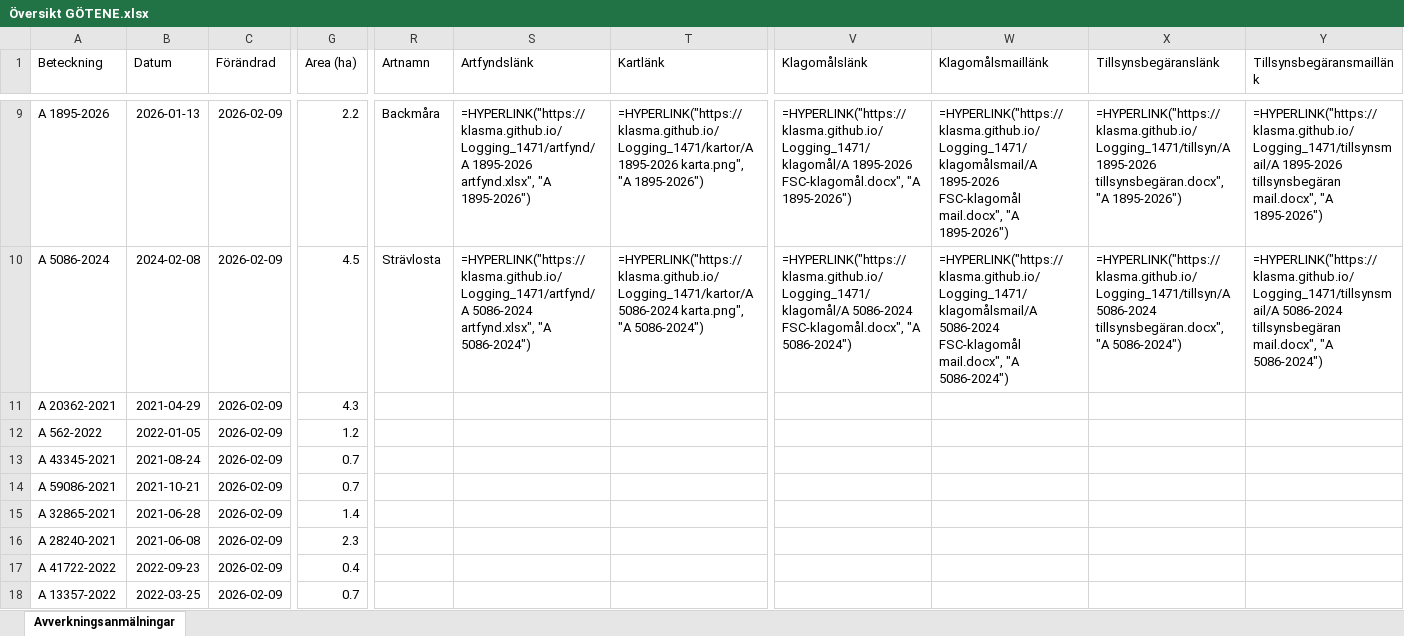
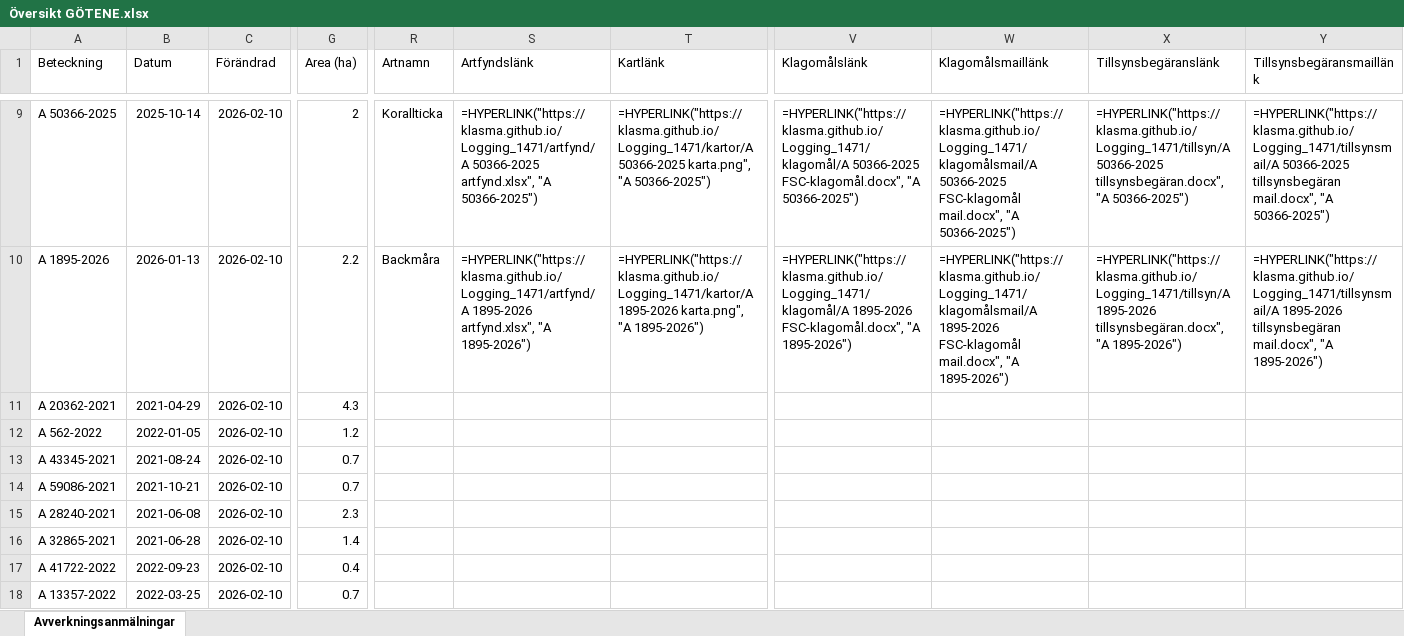
Before and after one commit to klasma/Logging_1471, an Excel workbook: Översikt GÖTENE.xlsx, sheet Avverkningsanmälningar, drawn as a sheet; only a part is shown, gaps mark what is left out; values as stored, in another font and other column widths than the file's, no borders; formulas without a stored value are shown as written; the diff covers the shown part only; the diff names each change by its address in the sheet, - before the commit and + after, or states it on an @@ line.

```diff
--- a/Översikt GÖTENE.xlsx (sheet Avverkningsanmälningar)
+++ b/Översikt GÖTENE.xlsx (sheet Avverkningsanmälningar)
-A9 (Beteckning): A 1895-2026
+A9 (Beteckning): A 50366-2025
-B9 (Datum): 2026-01-13
+B9 (Datum): 2025-10-14
-C9:C18 (Förändrad): 2026-02-09
+C9:C18 (Förändrad): 2026-02-10
-G9 (Area (ha)): 2.2
+G9 (Area (ha)): 2
-R9 (Artnamn): Backmåra
+R9 (Artnamn): Korallticka
-S9 (Artfyndslänk): =HYPERLINK("https://klasma.github.io/Logging_1471/artfynd/A 1895-2026 artfynd.xlsx", "A 1895-2026")
+S9 (Artfyndslänk): =HYPERLINK("https://klasma.github.io/Logging_1471/artfynd/A 50366-2025 artfynd.xlsx", "A 50366-2025")
-T9 (Kartlänk): =HYPERLINK("https://klasma.github.io/Logging_1471/kartor/A 1895-2026 karta.png", "A 1895-2026")
+T9 (Kartlänk): =HYPERLINK("https://klasma.github.io/Logging_1471/kartor/A 50366-2025 karta.png", "A 50366-2025")
-V9 (Klagomålslänk): =HYPERLINK("https://klasma.github.io/Logging_1471/klagomål/A 1895-2026 FSC-klagomål.docx", "A 1895-2026")
+V9 (Klagomålslänk): =HYPERLINK("https://klasma.github.io/Logging_1471/klagomål/A 50366-2025 FSC-klagomål.docx", "A 50366-2025")
-W9 (Klagomålsmaillänk): =HYPERLINK("https://klasma.github.io/Logging_1471/klagomålsmail/A 1895-2026 FSC-klagomål mail.docx", "A 1895-2026")
+W9 (Klagomålsmaillänk): =HYPERLINK("https://klasma.github.io/Logging_1471/klagomålsmail/A 50366-2025 FSC-klagomål mail.docx", "A 50366-2025")
-X9 (Tillsynsbegäranslänk): =HYPERLINK("https://klasma.github.io/Logging_1471/tillsyn/A 1895-2026 tillsynsbegäran.docx", "A 1895-2026")
+X9 (Tillsynsbegäranslänk): =HYPERLINK("https://klasma.github.io/Logging_1471/tillsyn/A 50366-2025 tillsynsbegäran.docx", "A 50366-2025")
-Y9 (Tillsynsbegäransmaillänk): =HYPERLINK("https://klasma.github.io/Logging_1471/tillsynsmail/A 1895-2026 tillsynsbegäran mail.docx", "A 1895-2026")
+Y9 (Tillsynsbegäransmaillänk): =HYPERLINK("https://klasma.github.io/Logging_1471/tillsynsmail/A 50366-2025 tillsynsbegäran mail.docx", "A 50366-2025")
-A10 (Beteckning): A 5086-2024
+A10 (Beteckning): A 1895-2026
-B10 (Datum): 2024-02-08
+B10 (Datum): 2026-01-13
-G10 (Area (ha)): 4.5
+G10 (Area (ha)): 2.2
-R10 (Artnamn): Strävlosta
+R10 (Artnamn): Backmåra
-S10 (Artfyndslänk): =HYPERLINK("https://klasma.github.io/Logging_1471/artfynd/A 5086-2024 artfynd.xlsx", "A 5086-2024")
+S10 (Artfyndslänk): =HYPERLINK("https://klasma.github.io/Logging_1471/artfynd/A 1895-2026 artfynd.xlsx", "A 1895-2026")
-T10 (Kartlänk): =HYPERLINK("https://klasma.github.io/Logging_1471/kartor/A 5086-2024 karta.png", "A 5086-2024")
+T10 (Kartlänk): =HYPERLINK("https://klasma.github.io/Logging_1471/kartor/A 1895-2026 karta.png", "A 1895-2026")
-V10 (Klagomålslänk): =HYPERLINK("https://klasma.github.io/Logging_1471/klagomål/A 5086-2024 FSC-klagomål.docx", "A 5086-2024")
+V10 (Klagomålslänk): =HYPERLINK("https://klasma.github.io/Logging_1471/klagomål/A 1895-2026 FSC-klagomål.docx", "A 1895-2026")
-W10 (Klagomålsmaillänk): =HYPERLINK("https://klasma.github.io/Logging_1471/klagomålsmail/A 5086-2024 FSC-klagomål mail.docx", "A 5086-2024")
+W10 (Klagomålsmaillänk): =HYPERLINK("https://klasma.github.io/Logging_1471/klagomålsmail/A 1895-2026 FSC-klagomål mail.docx", "A 1895-2026")
-X10 (Tillsynsbegäranslänk): =HYPERLINK("https://klasma.github.io/Logging_1471/tillsyn/A 5086-2024 tillsynsbegäran.docx", "A 5086-2024")
+X10 (Tillsynsbegäranslänk): =HYPERLINK("https://klasma.github.io/Logging_1471/tillsyn/A 1895-2026 tillsynsbegäran.docx", "A 1895-2026")
-Y10 (Tillsynsbegäransmaillänk): =HYPERLINK("https://klasma.github.io/Logging_1471/tillsynsmail/A 5086-2024 tillsynsbegäran mail.docx", "A 5086-2024")
+Y10 (Tillsynsbegäransmaillänk): =HYPERLINK("https://klasma.github.io/Logging_1471/tillsynsmail/A 1895-2026 tillsynsbegäran mail.docx", "A 1895-2026")
-A15 (Beteckning): A 32865-2021
+A15 (Beteckning): A 28240-2021
-B15 (Datum): 2021-06-28
+B15 (Datum): 2021-06-08
-G15 (Area (ha)): 1.4
+G15 (Area (ha)): 2.3
-A16 (Beteckning): A 28240-2021
+A16 (Beteckning): A 32865-2021
-B16 (Datum): 2021-06-08
+B16 (Datum): 2021-06-28
-G16 (Area (ha)): 2.3
+G16 (Area (ha)): 1.4
```
Also changed, not shown: 855 edited cells elsewhere in this sheet, artfynd/A 12658-2023 artfynd.xlsx, artfynd/A 12865-2022 artfynd.xlsx, 55 other files.
